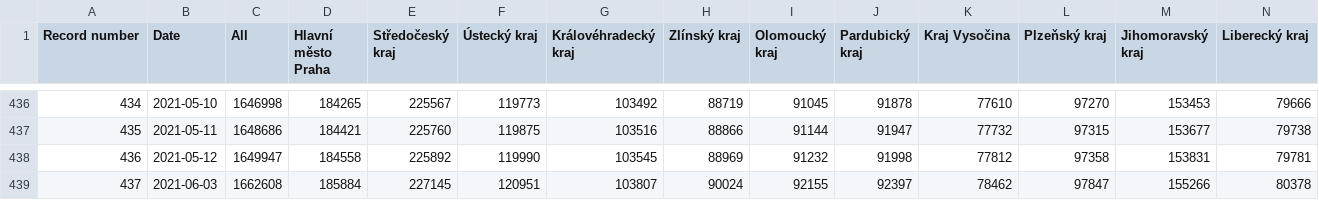
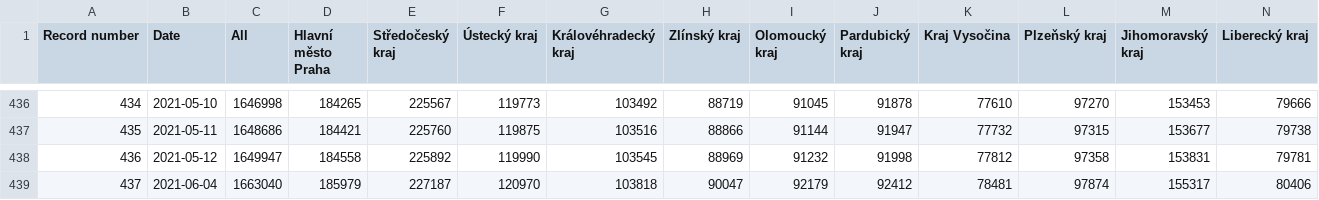
Before and after one commit to kukosek/czech-covid-db, a CSV file: uzis/records_confirmed_uzis.csv, drawn as a sheet; only a part is shown, gaps mark what is left out; the diff covers the shown part only; the diff names each change by its address in the sheet, - before the commit and + after, or states it on an @@ line.

```diff
--- a/uzis/records_confirmed_uzis.csv
+++ b/uzis/records_confirmed_uzis.csv
-B439 (Date): 2021-06-03
+B439 (Date): 2021-06-04
-C439 (All): 1662608
+C439 (All): 1663040
-D439 (Hlavní město Praha): 185884
+D439 (Hlavní město Praha): 185979
-E439 (Středočeský kraj): 227145
+E439 (Středočeský kraj): 227187
-F439 (Ústecký kraj): 120951
+F439 (Ústecký kraj): 120970
-G439 (Královéhradecký kraj): 103807
+G439 (Královéhradecký kraj): 103818
-H439 (Zlínský kraj): 90024
+H439 (Zlínský kraj): 90047
-I439 (Olomoucký kraj): 92155
+I439 (Olomoucký kraj): 92179
-J439 (Pardubický kraj): 92397
+J439 (Pardubický kraj): 92412
-K439 (Kraj Vysočina): 78462
+K439 (Kraj Vysočina): 78481
-L439 (Plzeňský kraj): 97847
+L439 (Plzeňský kraj): 97874
-M439 (Jihomoravský kraj): 155266
+M439 (Jihomoravský kraj): 155317
-N439 (Liberecký kraj): 80378
+N439 (Liberecký kraj): 80406
```
Also changed, not shown: 2 edited cells elsewhere in this file, uzis/records_confirmed-agegroups_uzis.csv, uzis/records_deaths_uzis.csv, 3 other files.
